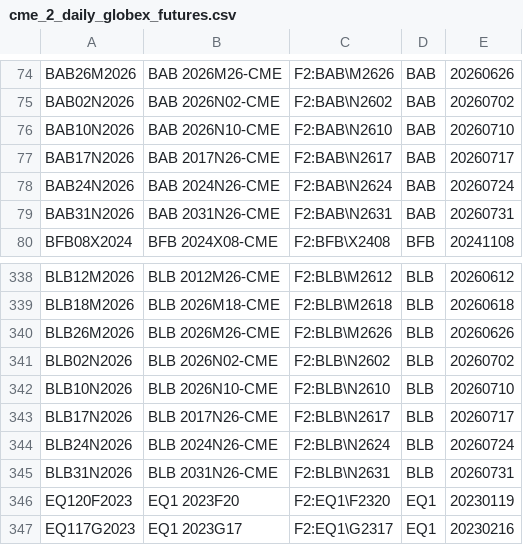
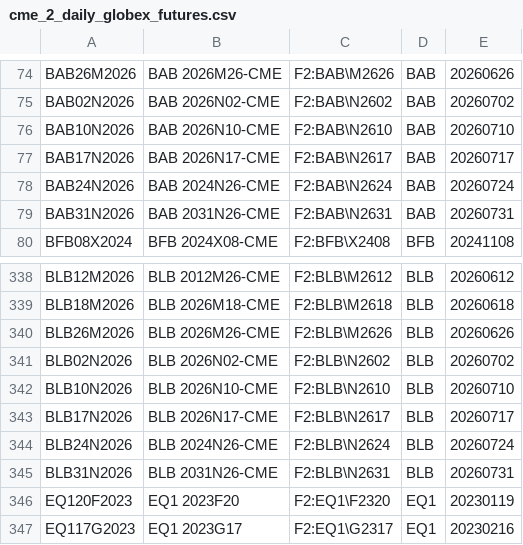
Before and after one commit to tradingview-dev/idc-expchains, a CSV file: expchains/cme_2_daily_globex_futures.csv, drawn as a sheet; only a part is shown, gaps mark what is left out.

```diff
--- a/expchains/cme_2_daily_globex_futures.csv
+++ b/expchains/cme_2_daily_globex_futures.csv
@@ -76,3 +76,3 @@ BAB02N2026,BAB 2026N02-CME,F2:BAB\N2602,BAB,20260702
 BAB10N2026,BAB 2026N10-CME,F2:BAB\N2610,BAB,20260710
-BAB17N2026,BAB 2017N26-CME,F2:BAB\N2617,BAB,20260717
+BAB17N2026,BAB 2026N17-CME,F2:BAB\N2617,BAB,20260717
 BAB24N2026,BAB 2024N26-CME,F2:BAB\N2624,BAB,20260724
@@ -342,3 +342,3 @@ BLB02N2026,BLB 2026N02-CME,F2:BLB\N2602,BLB,20260702
 BLB10N2026,BLB 2026N10-CME,F2:BLB\N2610,BLB,20260710
-BLB17N2026,BLB 2017N26-CME,F2:BLB\N2617,BLB,20260717
+BLB17N2026,BLB 2026N17-CME,F2:BLB\N2617,BLB,20260717
 BLB24N2026,BLB 2024N26-CME,F2:BLB\N2624,BLB,20260724
```
Also changed, not shown: expchains/cme_2_daily_mini_futures.csv, expchains/cme_2_globex_futures.csv, 4 other files.
